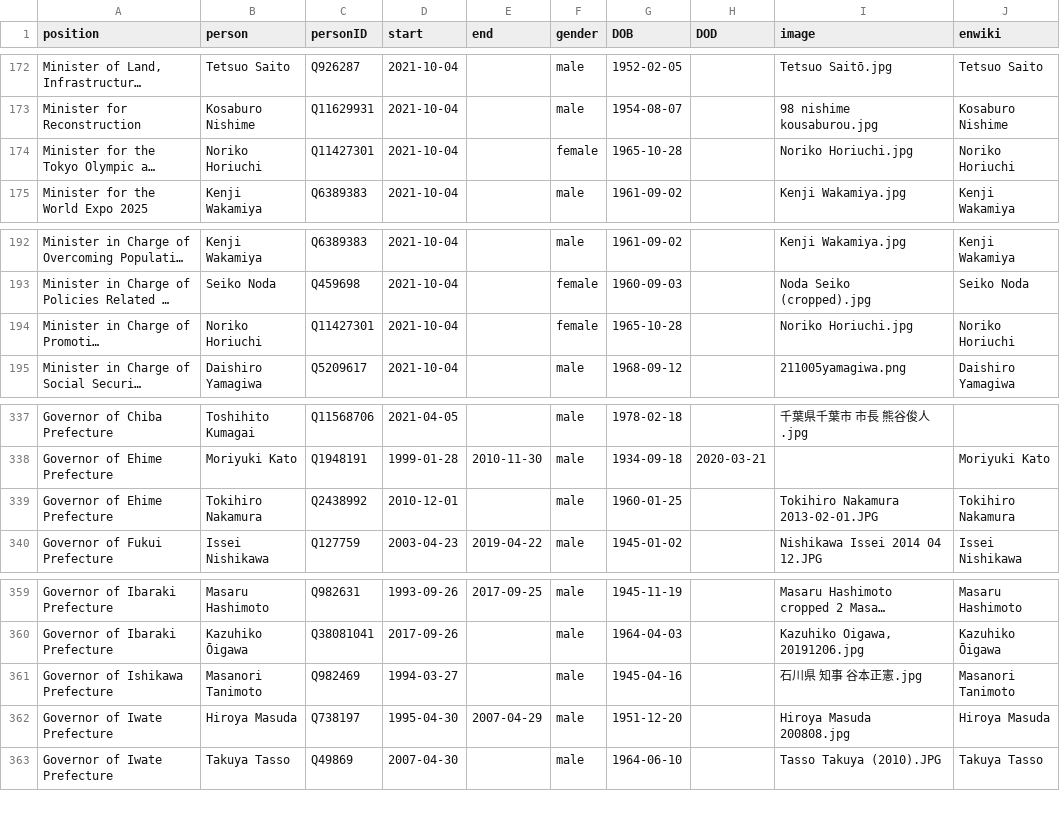
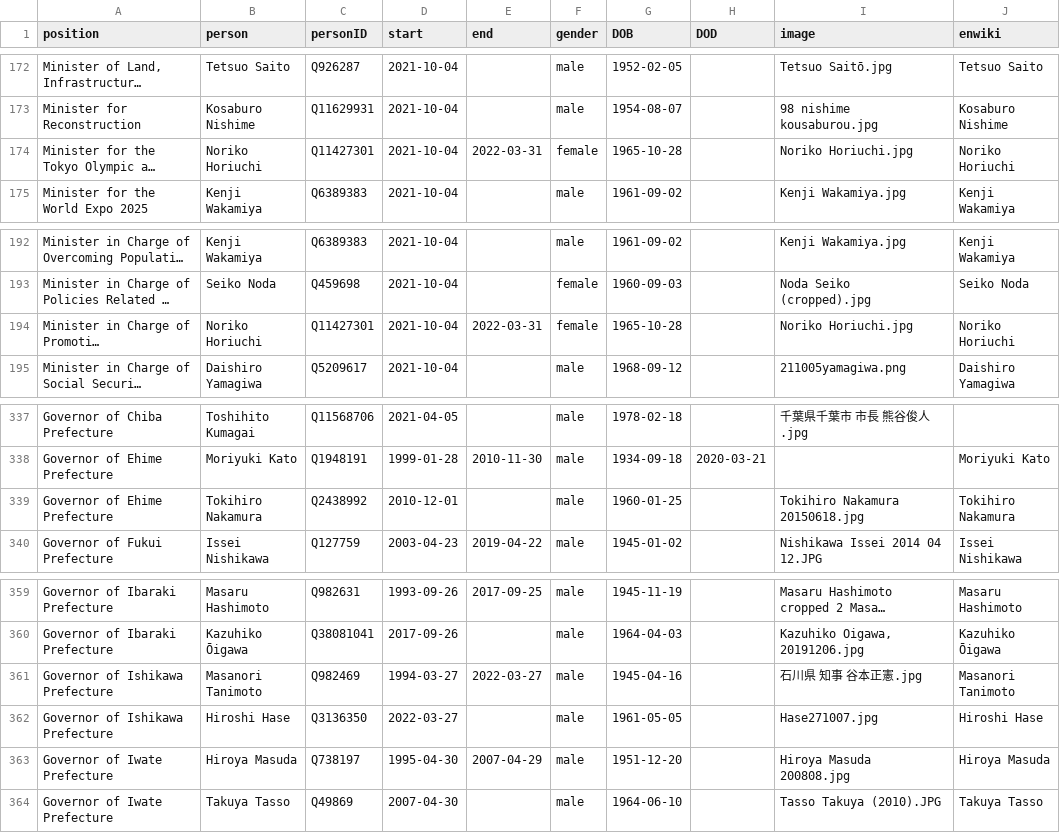
Before and after one commit to every-politician-scrapers/japan-ministers, a CSV file: html/holders21.csv, drawn as a sheet; only a part is shown, gaps mark what is left out; long unchanged cells end in …; the diff names each change by its address in the sheet, - before the commit and + after, or states it on an @@ line.

```diff
--- a/html/holders21.csv
+++ b/html/holders21.csv
-E174 (end): (empty)
+E174 (end): 2022-03-31
-E194 (end): (empty)
+E194 (end): 2022-03-31
-I339 (image): Tokihiro Nakamura 2013-02-01.JPG
+I339 (image): Tokihiro Nakamura 20150618.jpg
-E361 (end): (empty)
+E361 (end): 2022-03-27
+row 362: Governor of Ishikawa Prefecture | Hiroshi Hase | Q3136350 | 2022-03-27 |  | male | 1961-05-05 |  | Hase271007.jpg | Hiroshi Hase
```
Also changed, not shown: html/current.csv, html/legislators.csv, 2 other files.
